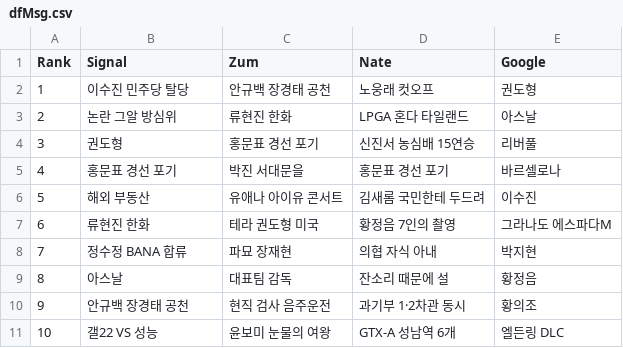
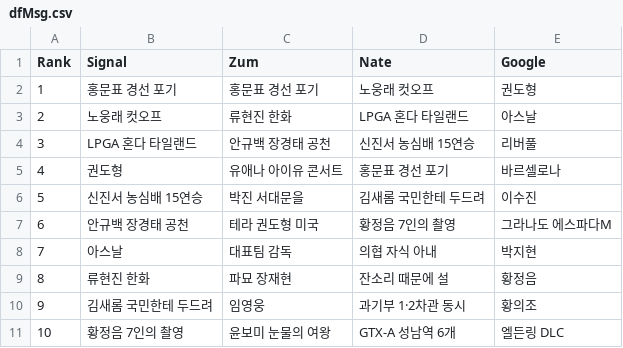
Before and after one commit to TrackerIssues/0301_TeleCollectData, a CSV file: dfMsg.csv, drawn as a sheet; removed rows and columns are numbered as before the commit, all else as after; the diff names each change by its address in the sheet, - before the commit and + after, or states it on an @@ line.

```diff
--- a/dfMsg.csv
+++ b/dfMsg.csv
-B2 (Signal): 이수진 민주당 탈당
+B2 (Signal): 홍문표 경선 포기
-C2 (Zum): 안규백 장경태 공천
+C2 (Zum): 홍문표 경선 포기
-B3 (Signal): 논란 그알 방심위
+B3 (Signal): 노웅래 컷오프
+row 4: 3 | LPGA 혼다 타일랜드 | 안규백 장경태 공천 | 신진서 농심배 15연승 | 리버풀
@@ column A (Rank) renumbered between rows 5 and 8 @@
-C5 (Zum): 홍문표 경선 포기
+C5 (Zum): 유애나 아이유 콘서트
-D5 (Nate): 신진서 농심배 15연승
+D5 (Nate): 홍문표 경선 포기
-E5 (Google): 리버풀
+E5 (Google): 바르셀로나
-row 5: 4 | 홍문표 경선 포기 | 박진 서대문을 | 홍문표 경선 포기 | 바르셀로나
-B6 (Signal): 해외 부동산
+B6 (Signal): 신진서 농심배 15연승
-C6 (Zum): 유애나 아이유 콘서트
+C6 (Zum): 박진 서대문을
-B7 (Signal): 류현진 한화
+B7 (Signal): 안규백 장경태 공천
-row 8: 7 | 정수정 BANA 합류 | 파묘 장재현 | 의협 자식 아내 | 박지현
-D8 (Nate): 잔소리 때문에 설
+D8 (Nate): 의협 자식 아내
-E8 (Google): 황정음
+E8 (Google): 박지현
+row 9: 8 | 류현진 한화 | 파묘 장재현 | 잔소리 때문에 설 | 황정음
-B10 (Signal): 안규백 장경태 공천
+B10 (Signal): 김새롬 국민한테 두드려
-C10 (Zum): 현직 검사 음주운전
+C10 (Zum): 임영웅
-B11 (Signal): 갤22 VS 성능
+B11 (Signal): 황정음 7인의 촬영
```
Also changed, not shown: dfKeyWord.csv.
